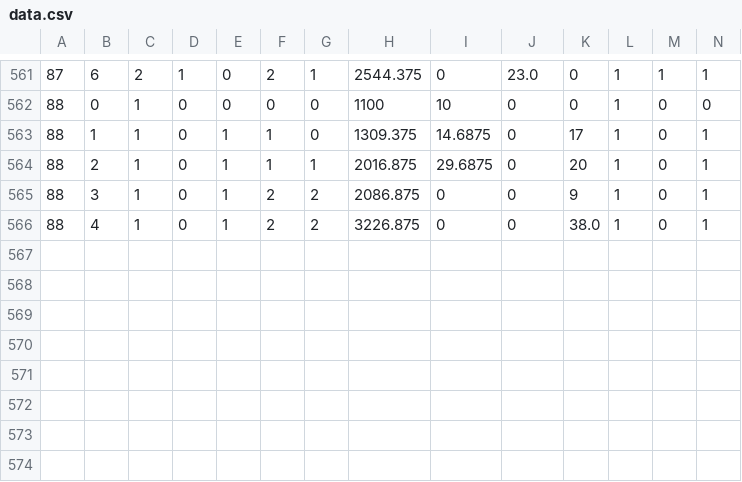
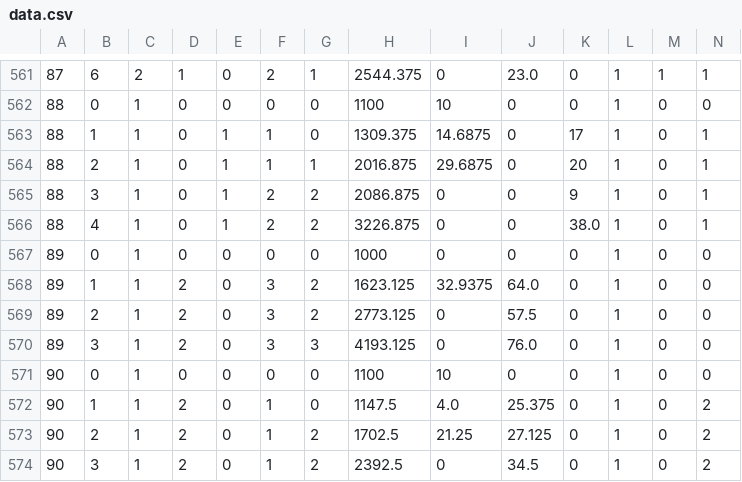
Before and after one commit to dhpollock/fwf, a CSV file: server/server/bin/data.csv, drawn as a sheet; only a part is shown, gaps mark what is left out; rows hold the shown columns only; the diff names each change by its address in the sheet, - before the commit and + after, or states it on an @@ line.

Commit message:
90 plays

```diff
--- a/server/server/bin/data.csv
+++ b/server/server/bin/data.csv
+row 567: 89 | 0 | 1 | 0 | 0 | 0 | 0 | 1000 | 0 | 0 | 0 | 1 | 0 | 0
+row 568: 89 | 1 | 1 | 2 | 0 | 3 | 2 | 1623.125 | 32.9375 | 64.0 | 0 | 1 | 0 | 0
+row 569: 89 | 2 | 1 | 2 | 0 | 3 | 2 | 2773.125 | 0 | 57.5 | 0 | 1 | 0 | 0
+row 570: 89 | 3 | 1 | 2 | 0 | 3 | 3 | 4193.125 | 0 | 76.0 | 0 | 1 | 0 | 0
+row 571: 90 | 0 | 1 | 0 | 0 | 0 | 0 | 1100 | 10 | 0 | 0 | 1 | 0 | 0
+row 572: 90 | 1 | 1 | 2 | 0 | 1 | 0 | 1147.5 | 4.0 | 25.375 | 0 | 1 | 0 | 2
+row 573: 90 | 2 | 1 | 2 | 0 | 1 | 2 | 1702.5 | 21.25 | 27.125 | 0 | 1 | 0 | 2
+row 574: 90 | 3 | 1 | 2 | 0 | 1 | 2 | 2392.5 | 0 | 34.5 | 0 | 1 | 0 | 2
```
